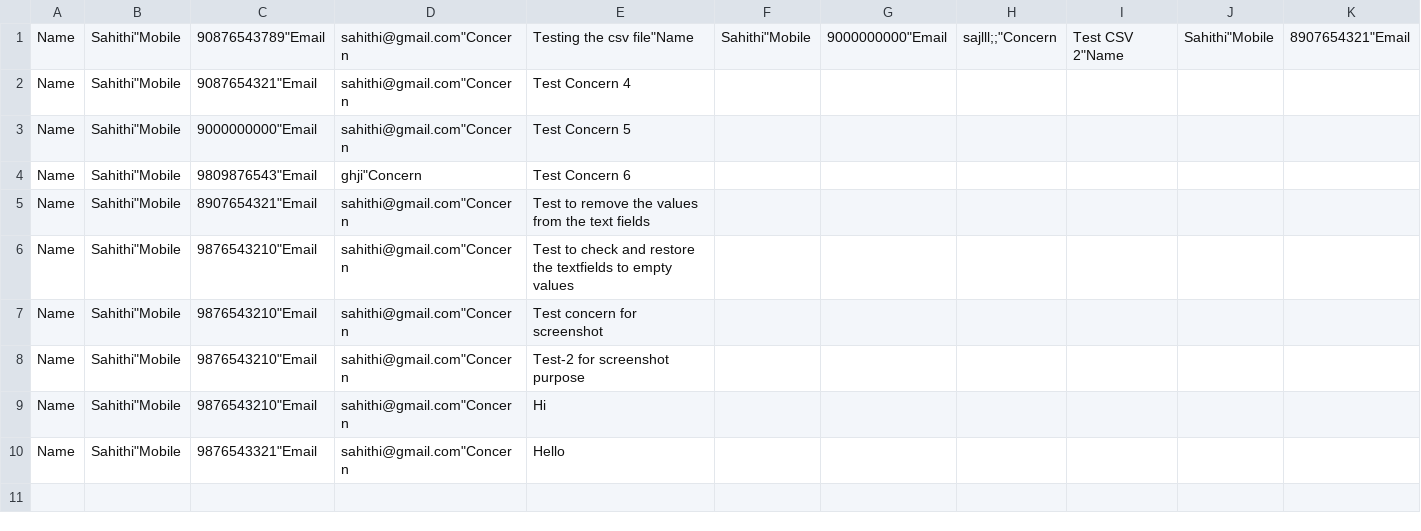
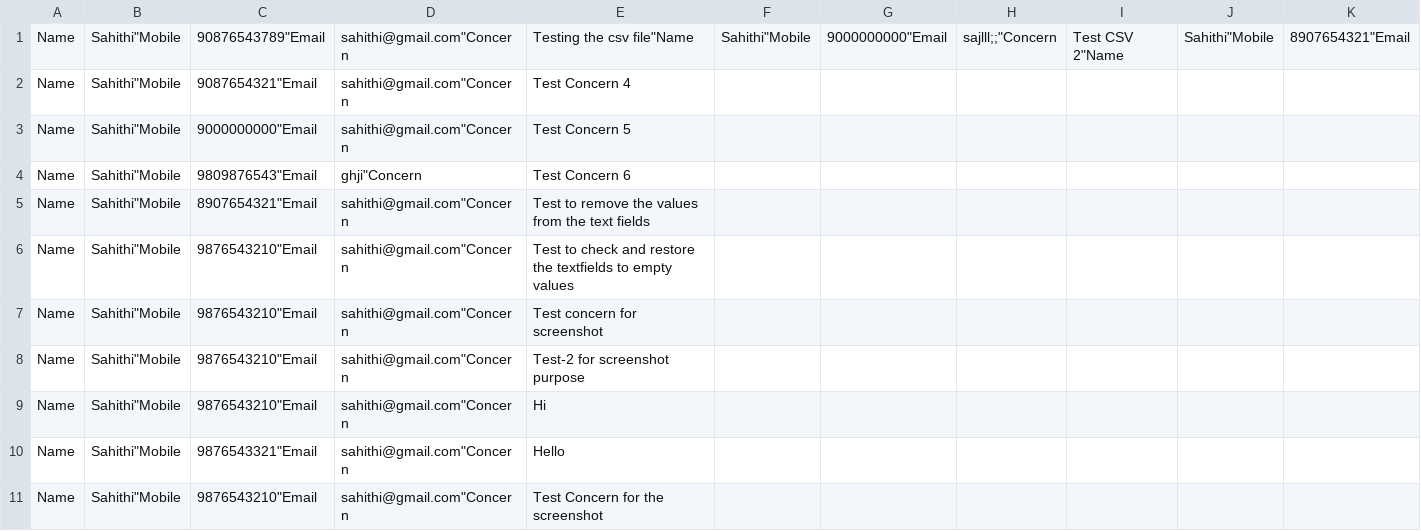
Before and after one commit to Sahithi-Venkatesan/oop-project, a CSV file: data.csv, drawn as a sheet; only a part is shown; rows hold the shown columns only; the diff names each change by its address in the sheet, - before the commit and + after, or states it on an @@ line.

```diff
--- a/data.csv
+++ b/data.csv
+row 11: Name | Sahithi"Mobile | 9876543210"Email | sahithi@gmail.com"Concern | Test Concern for the screenshot
```
Also changed, not shown: 21 other files.
